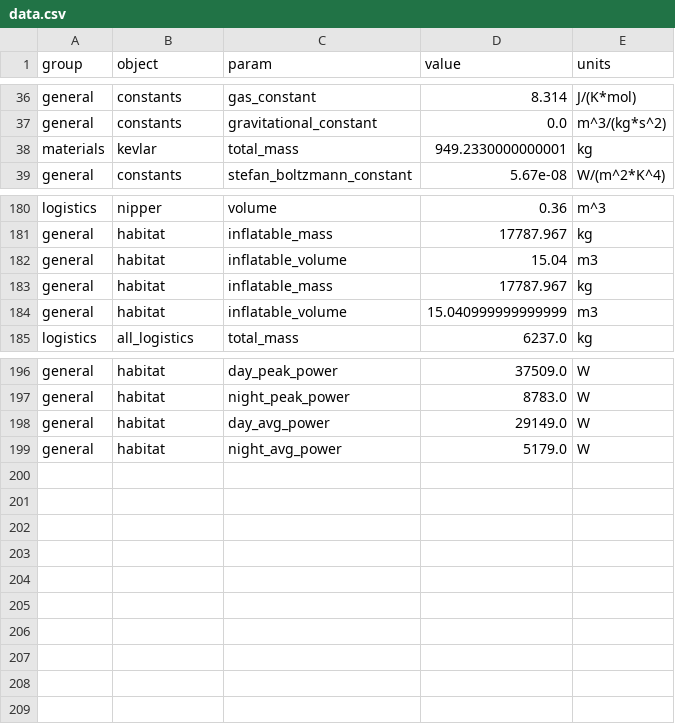
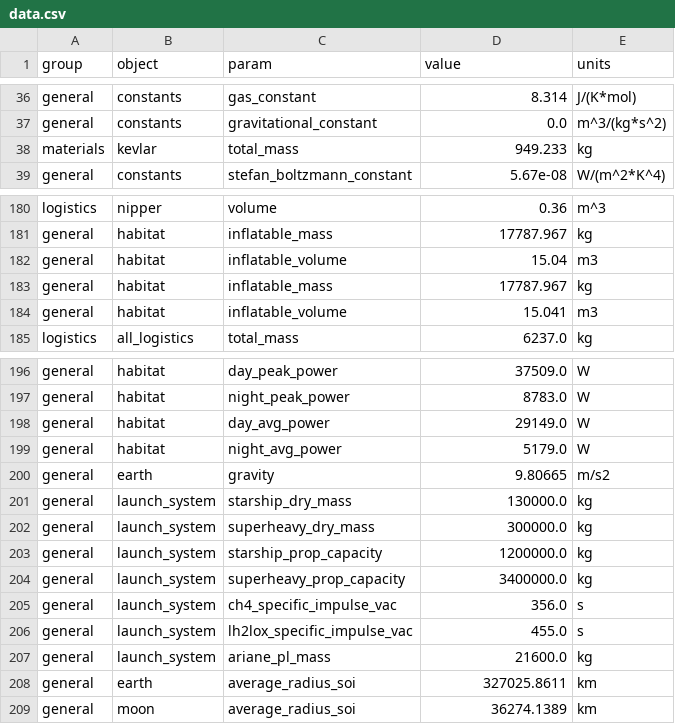
Before and after one commit to ulfkemmsies/DSE_Exodus, a CSV file: data.csv, drawn as a sheet; only a part is shown, gaps mark what is left out.

```diff
--- a/data.csv
+++ b/data.csv
@@ -37,3 +37,3 @@ general,constants,gas_constant,8.314,J/(K*mol)
 general,constants,gravitational_constant,0.0,m^3/(kg*s^2)
-materials,kevlar,total_mass,949.2330000000001,kg
+materials,kevlar,total_mass,949.233,kg
 general,constants,stefan_boltzmann_constant,5.67e-08,W/(m^2*K^4)
@@ -183,3 +183,3 @@ general,habitat,inflatable_volume,15.04,m3
 general,habitat,inflatable_mass,17787.967,kg
-general,habitat,inflatable_volume,15.040999999999999,m3
+general,habitat,inflatable_volume,15.041,m3
 logistics,all_logistics,total_mass,6237.0,kg
@@ -199 +199,11 @@ general,habitat,day_avg_power,29149.0,W
 general,habitat,night_avg_power,5179.0,W
+general,earth,gravity,9.80665,m/s2
+general,launch_system,starship_dry_mass,130000.0,kg
+general,launch_system,superheavy_dry_mass,300000.0,kg
+general,launch_system,starship_prop_capacity,1200000.0,kg
+general,launch_system,superheavy_prop_capacity,3400000.0,kg
+general,launch_system,ch4_specific_impulse_vac,356.0,s
+general,launch_system,lh2lox_specific_impulse_vac,455.0,s
+general,launch_system,ariane_pl_mass,21600.0,kg
+general,earth,average_radius_soi,327025.8611,km
+general,moon,average_radius_soi,36274.1389,km
```
